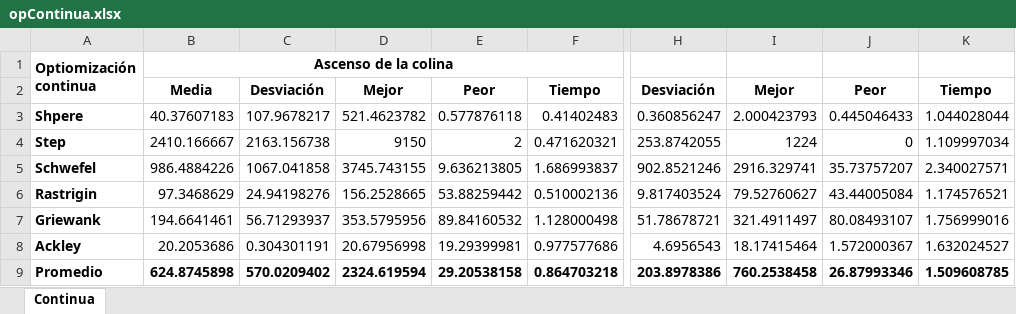
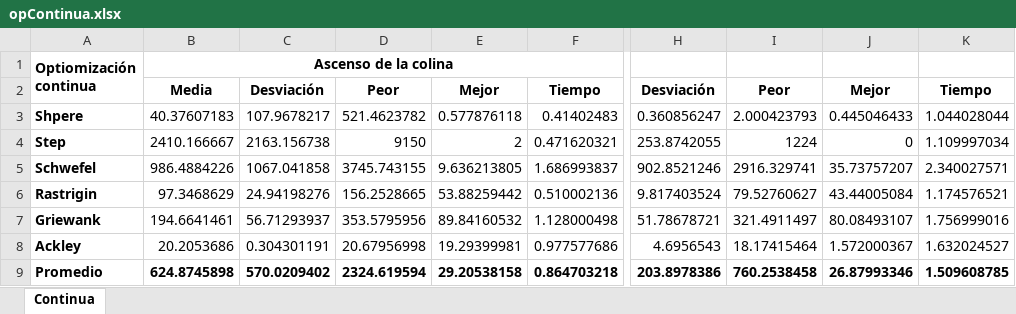
Before and after one commit to danielt98/optimizacion-continua, an Excel workbook: opContinua.xlsx, sheet Continua, drawn as a sheet; only a part is shown, gaps mark what is left out; values as stored, in another font and other column widths than the file's, no borders; the diff names each change by its address in the sheet, - before the commit and + after, or states it on an @@ line.

Commit message:
Change table order

```diff
--- a/opContinua.xlsx (sheet Continua)
+++ b/opContinua.xlsx (sheet Continua)
-D2: Mejor
+D2: Peor
-E2: Peor
+E2: Mejor
-I2: Mejor
+I2: Peor
-J2: Peor
+J2: Mejor
```
Also changed, not shown: 1 other file.
